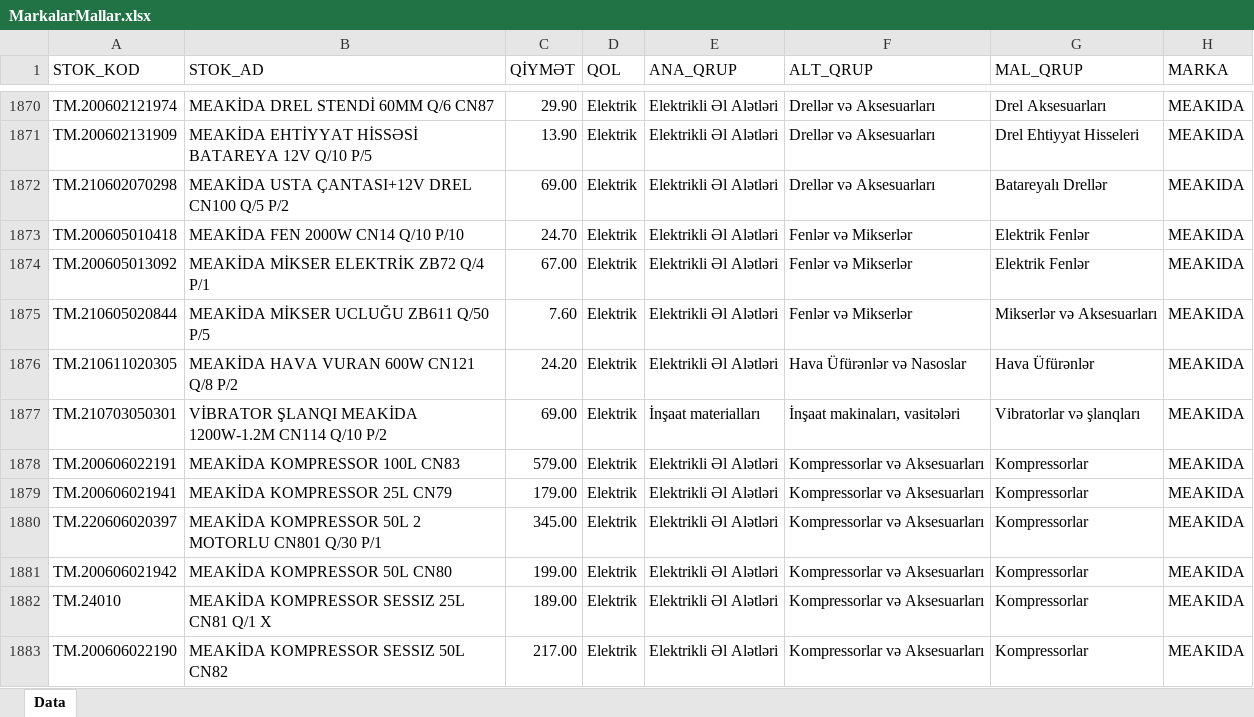
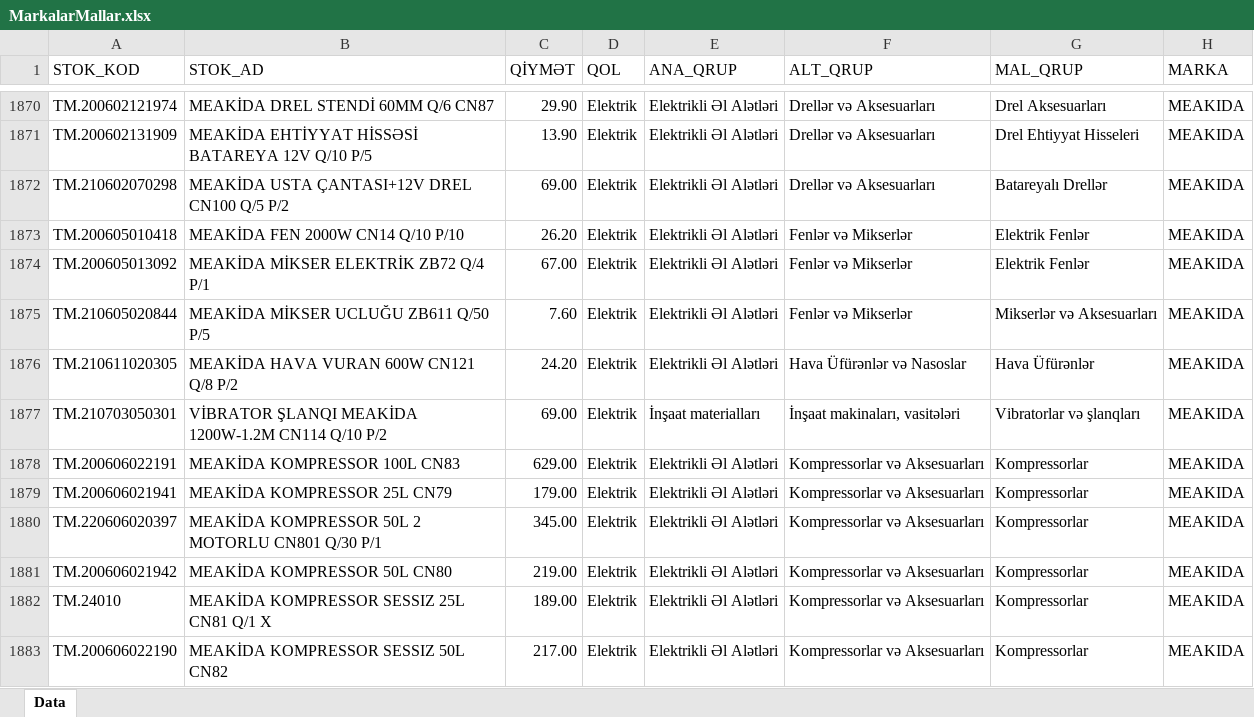
Before and after one commit to imatinbayram/FAB_MARKALAR, an Excel workbook: MarkalarMallar.xlsx, sheet Data, drawn as a sheet; only a part is shown, gaps mark what is left out; values as stored, in another font and other column widths than the file's, no borders; the diff covers the shown part only; the diff names each change by its address in the sheet, - before the commit and + after, or states it on an @@ line.

```diff
--- a/MarkalarMallar.xlsx (sheet Data)
+++ b/MarkalarMallar.xlsx (sheet Data)
-C1873 (QİYMƏT): 24.70
+C1873 (QİYMƏT): 26.20
-C1878 (QİYMƏT): 579.00
+C1878 (QİYMƏT): 629.00
-C1881 (QİYMƏT): 199.00
+C1881 (QİYMƏT): 219.00
```
Also changed, not shown: 44 added rows and 74 edited cells elsewhere in this sheet.
